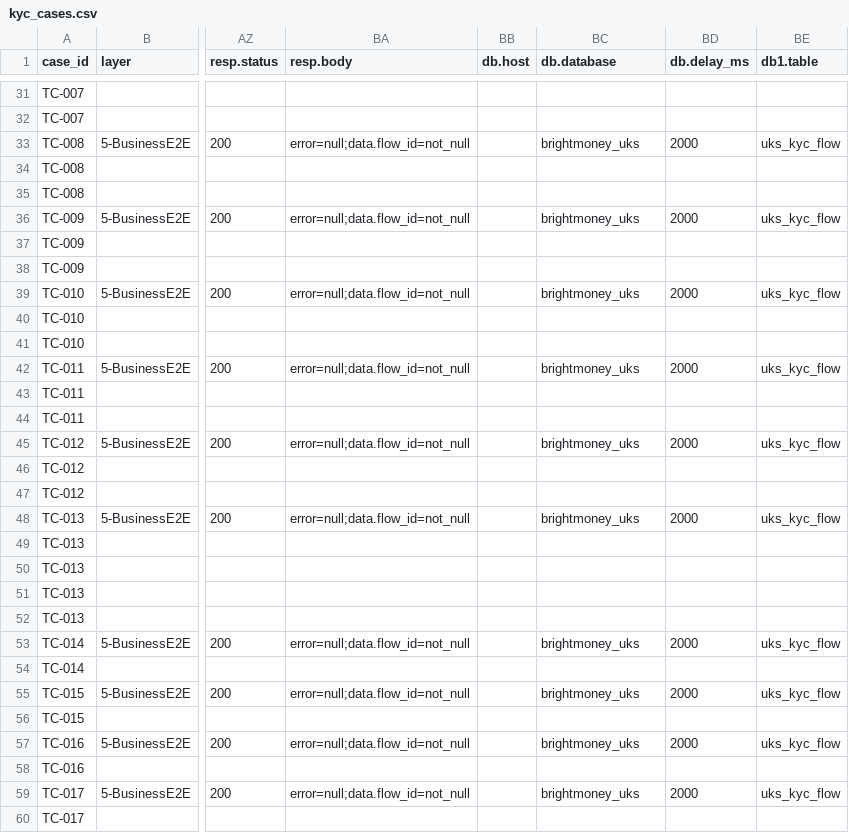
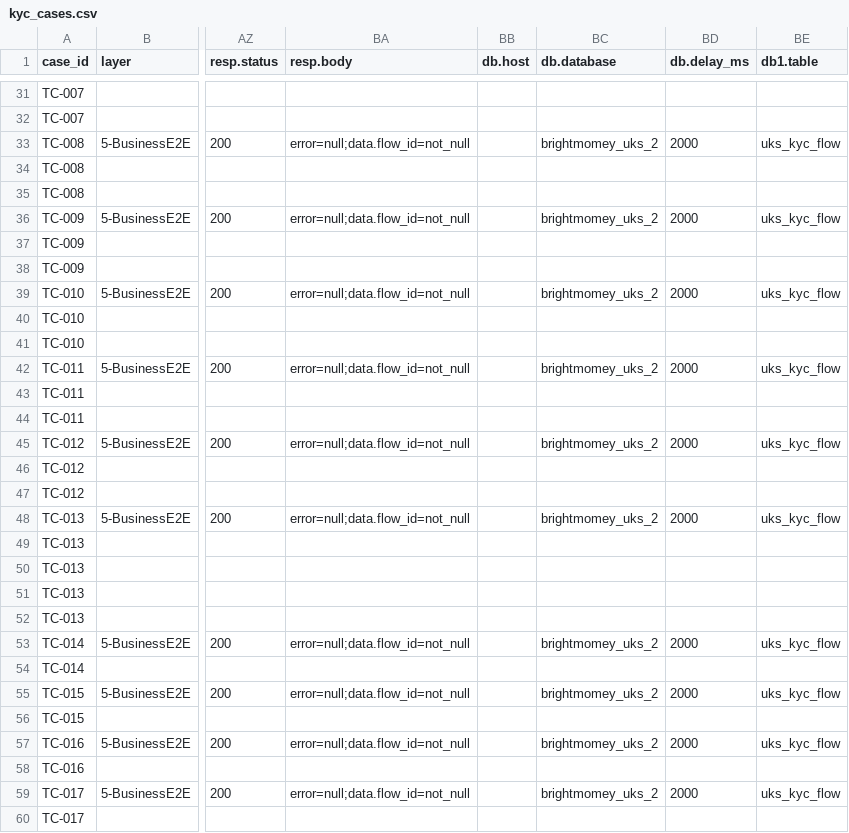
Before and after one commit to BrightMoney-AI/brightmoney-mock-uks, a CSV file: data/kyc_cases.csv, drawn as a sheet; only a part is shown, gaps mark what is left out; the diff covers the shown part only; the diff names each change by its address in the sheet, - before the commit and + after, or states it on an @@ line.

```diff
--- a/data/kyc_cases.csv
+++ b/data/kyc_cases.csv
-BC33 (db.database): brightmoney_uks
+BC33 (db.database): brightmomey_uks_2
-BC36 (db.database): brightmoney_uks
+BC36 (db.database): brightmomey_uks_2
-BC39 (db.database): brightmoney_uks
+BC39 (db.database): brightmomey_uks_2
-BC42 (db.database): brightmoney_uks
+BC42 (db.database): brightmomey_uks_2
-BC45 (db.database): brightmoney_uks
+BC45 (db.database): brightmomey_uks_2
-BC48 (db.database): brightmoney_uks
+BC48 (db.database): brightmomey_uks_2
-BC53 (db.database): brightmoney_uks
+BC53 (db.database): brightmomey_uks_2
-BC55 (db.database): brightmoney_uks
+BC55 (db.database): brightmomey_uks_2
-BC57 (db.database): brightmoney_uks
+BC57 (db.database): brightmomey_uks_2
-BC59 (db.database): brightmoney_uks
+BC59 (db.database): brightmomey_uks_2
```
Also changed, not shown: 16 edited cells elsewhere in this file, data/kyc_cases_new.csv, data/kyc_cases_new1.csv, 2 other files.
